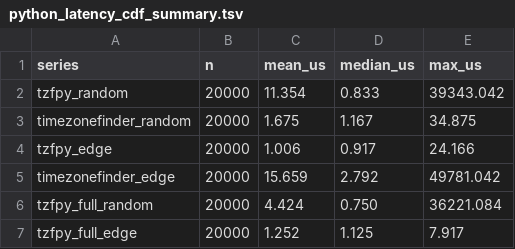
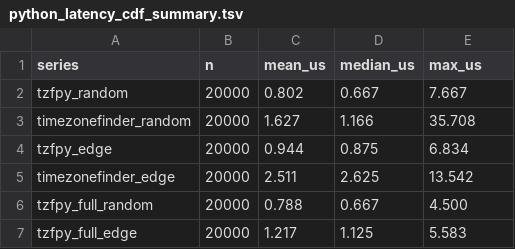
Before and after one commit to ringsaturn/tz-benchmark, a TSV file: figures/python_latency_cdf_summary.tsv, drawn as a sheet.

```diff
--- a/figures/python_latency_cdf_summary.tsv
+++ b/figures/python_latency_cdf_summary.tsv
@@ -1,7 +1,7 @@
 series	n	mean_us	median_us	max_us
-tzfpy_random	20000	11.354	0.833	39343.042
-timezonefinder_random	20000	1.675	1.167	34.875
-tzfpy_edge	20000	1.006	0.917	24.166
-timezonefinder_edge	20000	15.659	2.792	49781.042
-tzfpy_full_random	20000	4.424	0.750	36221.084
-tzfpy_full_edge	20000	1.252	1.125	7.917
+tzfpy_random	20000	0.802	0.667	7.667
+timezonefinder_random	20000	1.627	1.166	35.708
+tzfpy_edge	20000	0.944	0.875	6.834
+timezonefinder_edge	20000	2.511	2.625	13.542
+tzfpy_full_random	20000	0.788	0.667	4.500
+tzfpy_full_edge	20000	1.217	1.125	5.583
```
Also changed, not shown: figures/python_latency_violin_timezonefinder_edge.tsv, figures/python_latency_violin_timezonefinder_random.tsv, 10 other files.
